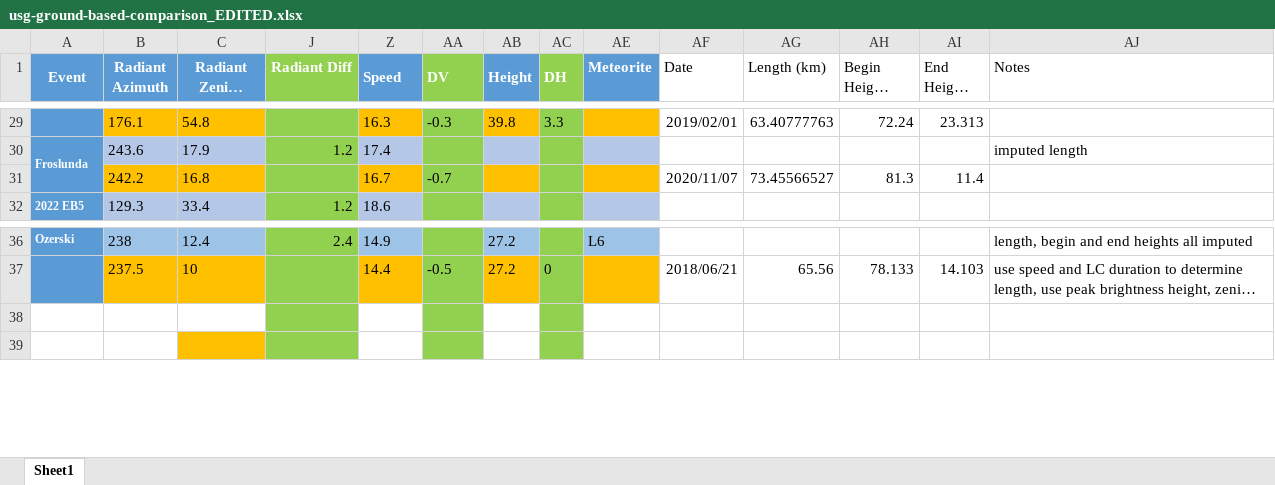
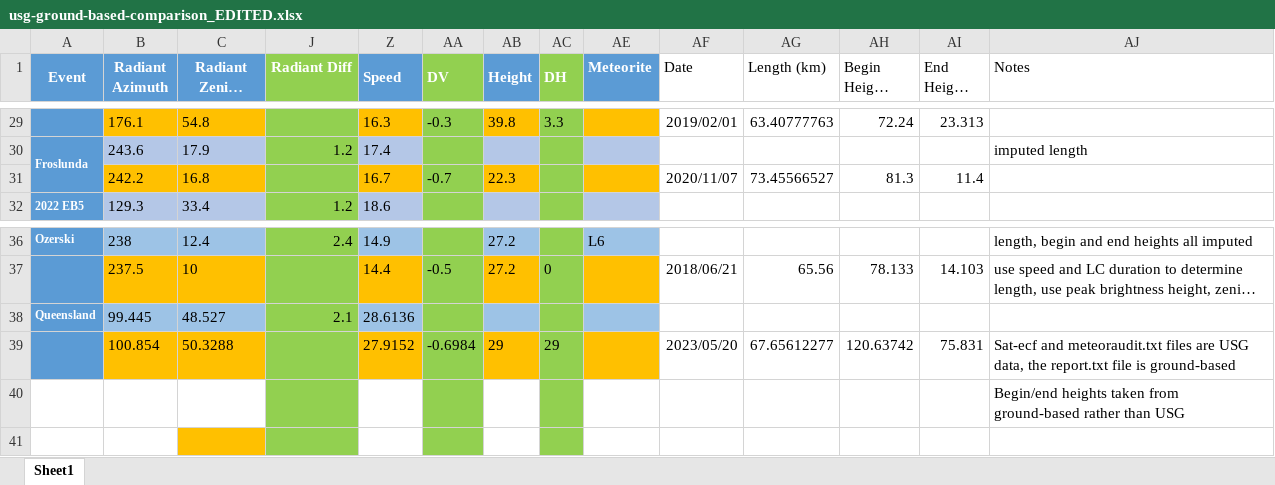
Before and after one commit to ia-chow/Thesis, an Excel workbook: speed_radiant_difference/usg-ground-based-comparison/usg-ground-based-comparison_EDITED.xlsx, sheet Sheet1, drawn as a sheet; only a part is shown, gaps mark what is left out; long unchanged cells end in …; values as stored, in another font and other column widths than the file's, no borders; rows hold the shown columns only; the diff names each change by its address in the sheet, - before the commit and + after, or states it on an @@ line.

Commit message:
added QLD event to the usg ground baed comparison csv

```diff
--- a/speed_radiant_difference/usg-ground-based-comparison/usg-ground-based-comparison_EDITED.xlsx (sheet Sheet1)
+++ b/speed_radiant_difference/usg-ground-based-comparison/usg-ground-based-comparison_EDITED.xlsx (sheet Sheet1)
-AB31 (Height): (empty)
+AB31 (Height): 22.3
-row 38: (empty)
+row 38: Queensland | 99.445 | 48.527 | 2.1 | 28.6136
-A38 fill: none
+A38 fill: #5B9BD5
-B38:C38 fill: none
+B38:C38 fill: #9DC3E6
-Z38 fill: none
+Z38 fill: #9DC3E6
-AB38 fill: none
+AB38 fill: #9DC3E6
-AE38 fill: none
+AE38 fill: #9DC3E6
+row 39:  | 100.854 | 50.3288 |  | 27.9152 | -0.6984 | 29 | 29 |  | 2023/05/20 | 67.65612277 | 120.63742 | 75.831 | Sat-ecf and meteoraudit.txt files are USG data, the report.txt file is ground-based
+row 40:  |  |  |  |  |  |  |  |  |  |  |  |  | Begin/end heights taken from ground-based rather than USG
```
Also changed, not shown: hidden cells, 1 other file.
